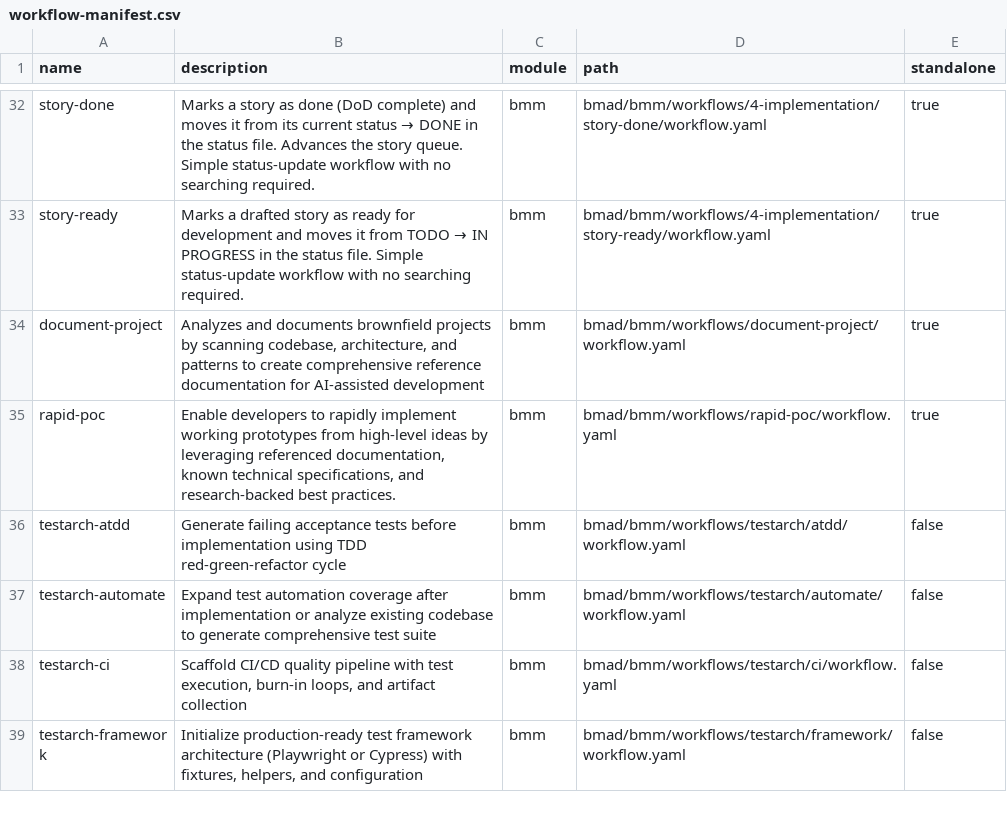
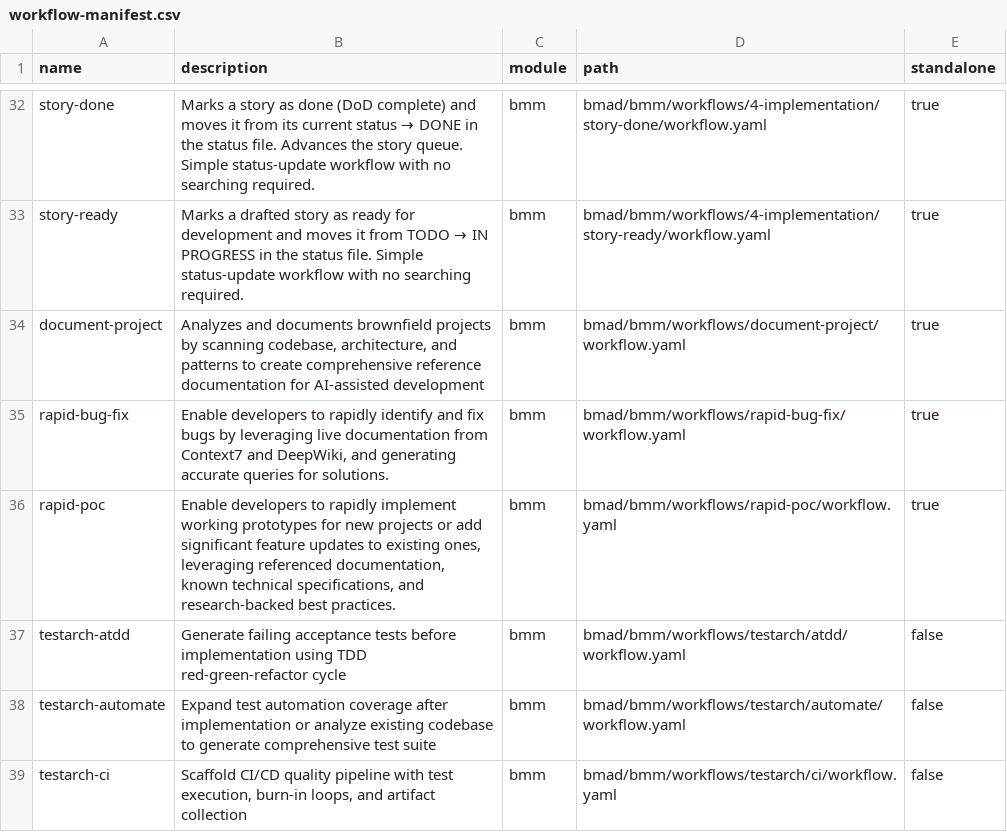
Before and after one commit to thomas-chong/bmad-custom-workflow, a CSV file: bmad/_cfg/workflow-manifest.csv, drawn as a sheet; only a part is shown, gaps mark what is left out; the shorter side is filled out with more unchanged rows.

Commit message:
Add rapid-bug-fix workflow and update rapid-poc descriptions
- Introduced a new workflow for rapid bug fixing, including detailed steps and tool requirements.
- Updated the rapid-poc workflow description to clarify its purpose for new projects and significant feature updates.
- Updated the files manifest and workflow manifest to include the new rapid-bug-fix workflow.

```diff
--- a/bmad/_cfg/workflow-manifest.csv
+++ b/bmad/_cfg/workflow-manifest.csv
@@ -34,3 +34,4 @@ name,description,module,path,standalone
 "document-project","Analyzes and documents brownfield projects by scanning codebase, architecture, and patterns to create comprehensive reference documentation for AI-assisted development","bmm","bmad/bmm/workflows/document-project/workflow.yaml","true"
-"rapid-poc","Enable developers to rapidly implement working prototypes from high-level ideas by leveraging referenced documentation, known technical specifications, and research-backed best practices.","bmm","bmad/bmm/workflows/rapid-poc/workflow.yaml","true"
+"rapid-bug-fix","Enable developers to rapidly identify and fix bugs by leveraging live documentation from Context7 and DeepWiki, and generating accurate queries for solutions.","bmm","bmad/bmm/workflows/rapid-bug-fix/workflow.yaml","true"
+"rapid-poc","Enable developers to rapidly implement working prototypes for new projects or add significant feature updates to existing ones, leveraging referenced documentation, known technical specifications, and research-backed best practices.","bmm","bmad/bmm/workflows/rapid-poc/workflow.yaml","true"
 "testarch-atdd","Generate failing acceptance tests before implementation using TDD red-green-refactor cycle","bmm","bmad/bmm/workflows/testarch/atdd/workflow.yaml","false"
```
Also changed, not shown: bmad/_cfg/files-manifest.csv, 8 other files.
